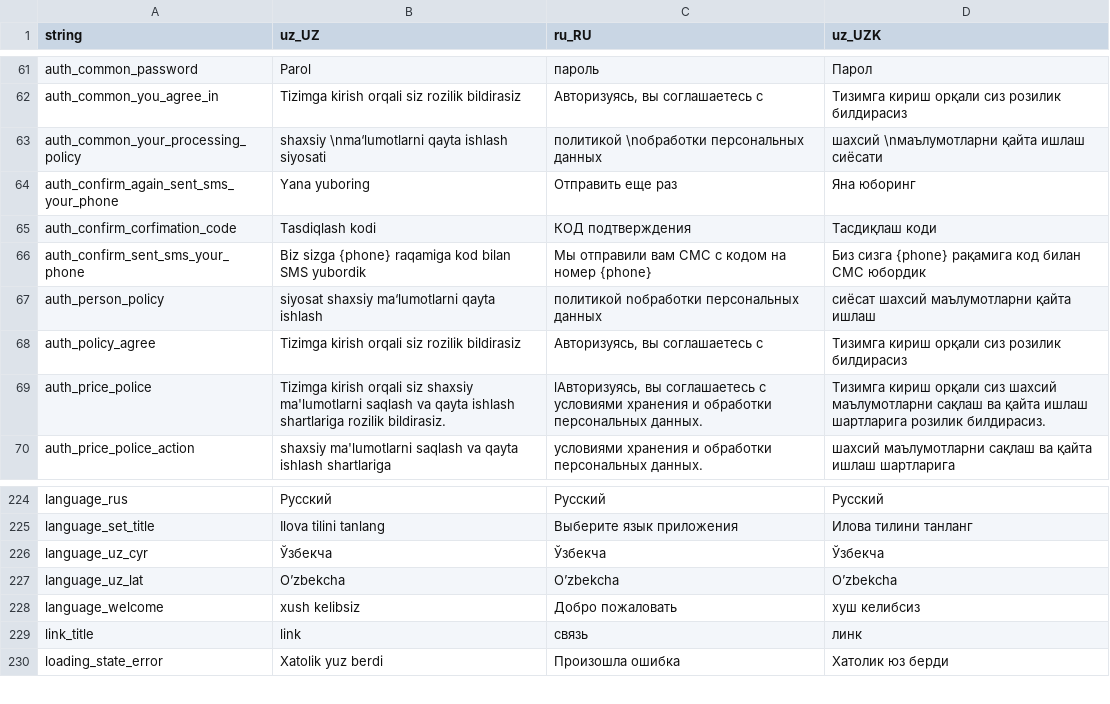
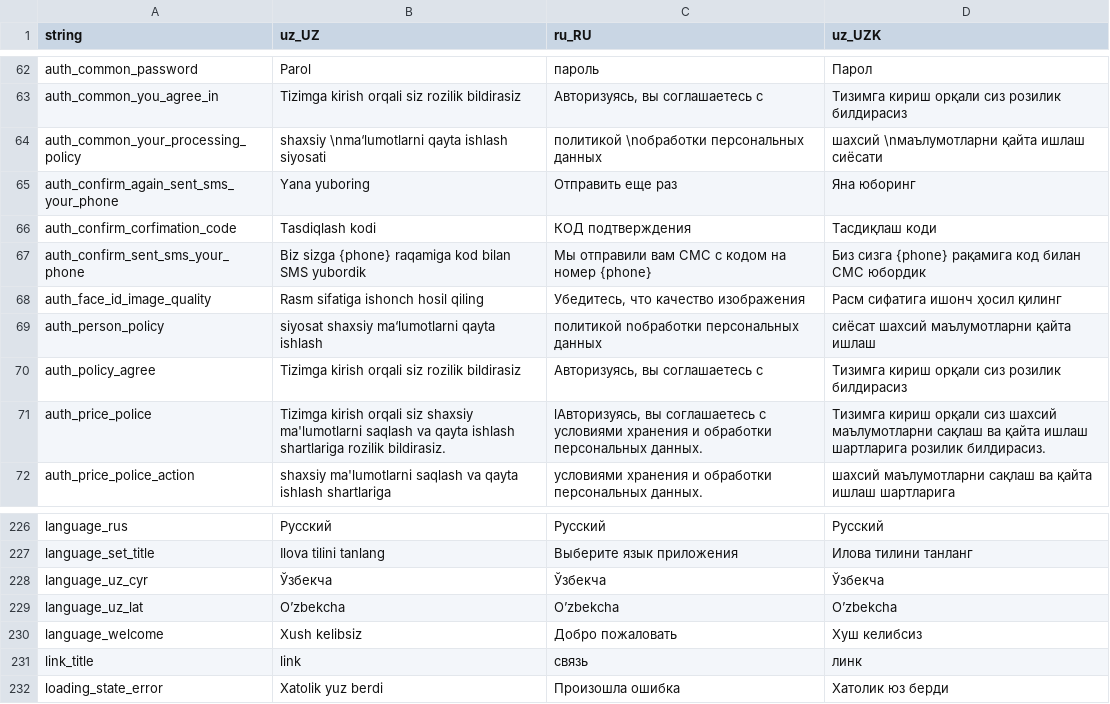
Before and after one commit to Hikmatullohprogramist/El-xizmati, a CSV file: assets/localization/translations.csv, drawn as a sheet; only a part is shown, gaps mark what is left out; the diff covers the shown part only.

```diff
--- a/assets/localization/translations.csv
+++ b/assets/localization/translations.csv
@@ -66,2 +67,3 @@ auth_confirm_corfimation_code,Tasdiqlash kodi,КОД подтверждения,
 auth_confirm_sent_sms_your_phone,Biz sizga {phone} raqamiga kod bilan SMS yubordik,Мы отправили вам СМС с кодом на номер {phone},Биз сизга {phone} рақамига код билан СМС юбордик
+auth_face_id_image_quality,Rasm sifatiga ishonch hosil qiling,"Убедитесь, что качество изображения",Расм сифатига ишонч ҳосил қилинг
 auth_person_policy,siyosat shaxsiy ma‘lumotlarni qayta ishlash,политикой nобработки персональных данных,сиёсат шахсий маълумотларни қайта ишлаш
@@ -227,3 +229,3 @@ language_uz_cyr,Ўзбекча,Ўзбекча,Ўзбекча
 language_uz_lat,O’zbekcha,O’zbekcha,O’zbekcha
-language_welcome,xush kelibsiz,Добро пожаловать,хуш келибсиз
+language_welcome,Xush kelibsiz,Добро пожаловать,Xуш келибсиз
 link_title,link,связь,линк
```
Also changed, not shown: 4 added rows, 2 removed rows and 11 edited cells elsewhere in this file, 44 other files.
